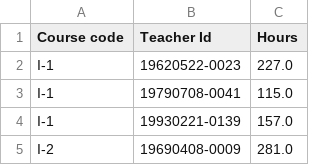
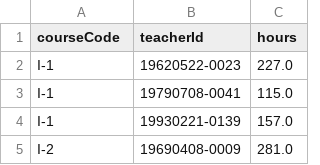
Before and after one commit to RidderTom/ADB, a CSV file: Reported_Hours_small.csv, drawn as a sheet; only a part is shown.

Commit message:
Update Reported_Hours_small.csv

```diff
--- a/Reported_Hours_small.csv
+++ b/Reported_Hours_small.csv
@@ -1,2 +1,2 @@
-Course code,Teacher Id,Hours
+courseCode,teacherId,hours
 I-1,19620522-0023,227.0
```
